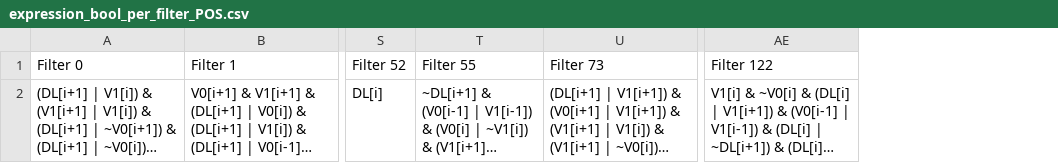
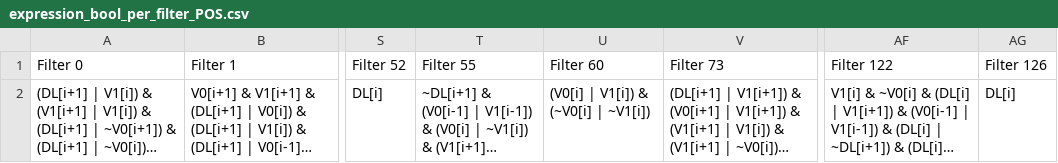
Before and after one commit to AdrienBenamira/Refactoring_le_NN_avance_masque, a CSV file: results/expression_bool_per_filter_POS.csv, drawn as a sheet; only a part is shown, gaps mark what is left out; long unchanged cells end in …; the diff names each change by its address in the sheet, - before the commit and + after, or states it on an @@ line.

```diff
--- a/results/expression_bool_per_filter_POS.csv
+++ b/results/expression_bool_per_filter_POS.csv
+column U (Filter 60), row 2: (V0[i] | V1[i]) & (~V0[i] | ~V1[i])
+column AG (Filter 126), row 2: DL[i]
```
Also changed, not shown: 7 other files.
